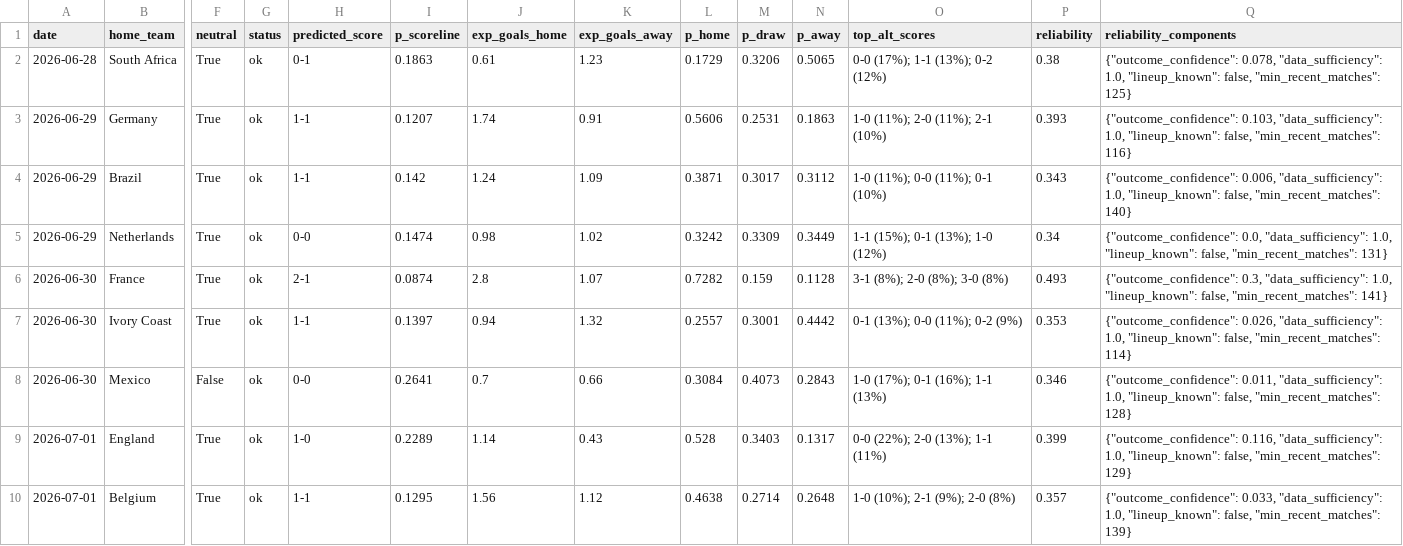
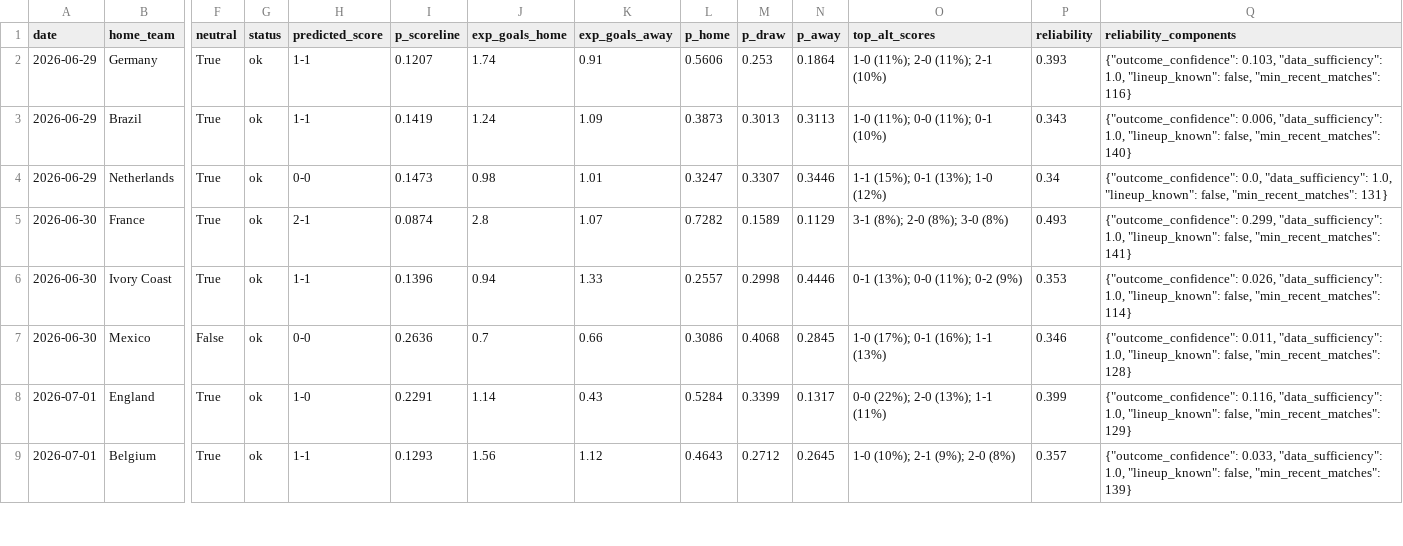
Before and after one commit to benk1996-cmd/wc-scoreline-model-o2, a CSV file: data/processed/world_cup_predictions.csv, drawn as a sheet; only a part is shown, gaps mark what is left out; removed rows and columns are numbered as before the commit, all else as after; rows hold the shown columns only; the diff covers the shown part only; the diff names each change by its address in the sheet, - before the commit and + after, or states it on an @@ line.

```diff
--- a/data/processed/world_cup_predictions.csv
+++ b/data/processed/world_cup_predictions.csv
-row 2: 2026-06-28 | South Africa | True | ok | 0-1 | 0.1863 | 0.61 | 1.23 | 0.1729 | 0.3206 | 0.5065 | 0-0 (17%); 1-1 (13%); 0-2 (12%) | 0.38 | {"outcome_confidence": 0.078, "data_sufficiency": 1.0, "lineup_known": false, "min_recent_matches": 125}
-M2 (p_draw): 0.2531
+M2 (p_draw): 0.253
-N2 (p_away): 0.1863
+N2 (p_away): 0.1864
-I3 (p_scoreline): 0.142
+I3 (p_scoreline): 0.1419
-L3 (p_home): 0.3871
+L3 (p_home): 0.3873
-M3 (p_draw): 0.3017
+M3 (p_draw): 0.3013
-N3 (p_away): 0.3112
+N3 (p_away): 0.3113
-I4 (p_scoreline): 0.1474
+I4 (p_scoreline): 0.1473
-K4 (exp_goals_away): 1.02
+K4 (exp_goals_away): 1.01
-L4 (p_home): 0.3242
+L4 (p_home): 0.3247
-M4 (p_draw): 0.3309
+M4 (p_draw): 0.3307
-N4 (p_away): 0.3449
+N4 (p_away): 0.3446
-M5 (p_draw): 0.159
+M5 (p_draw): 0.1589
-N5 (p_away): 0.1128
+N5 (p_away): 0.1129
-Q5 (reliability_components): {"outcome_confidence": 0.3, "data_sufficiency": 1.0,…
+Q5 (reliability_components): {"outcome_confidence": 0.299, "data_sufficiency": 1.0,…
-I6 (p_scoreline): 0.1397
+I6 (p_scoreline): 0.1396
-K6 (exp_goals_away): 1.32
+K6 (exp_goals_away): 1.33
-M6 (p_draw): 0.3001
+M6 (p_draw): 0.2998
-N6 (p_away): 0.4442
+N6 (p_away): 0.4446
-I7 (p_scoreline): 0.2641
+I7 (p_scoreline): 0.2636
-L7 (p_home): 0.3084
+L7 (p_home): 0.3086
-M7 (p_draw): 0.4073
+M7 (p_draw): 0.4068
-N7 (p_away): 0.2843
+N7 (p_away): 0.2845
-I8 (p_scoreline): 0.2289
+I8 (p_scoreline): 0.2291
-L8 (p_home): 0.528
+L8 (p_home): 0.5284
-M8 (p_draw): 0.3403
+M8 (p_draw): 0.3399
-I9 (p_scoreline): 0.1295
+I9 (p_scoreline): 0.1293
-L9 (p_home): 0.4638
+L9 (p_home): 0.4643
-M9 (p_draw): 0.2714
+M9 (p_draw): 0.2712
-N9 (p_away): 0.2648
+N9 (p_away): 0.2645
```
Also changed, not shown: 29 edited cells elsewhere in this file.
